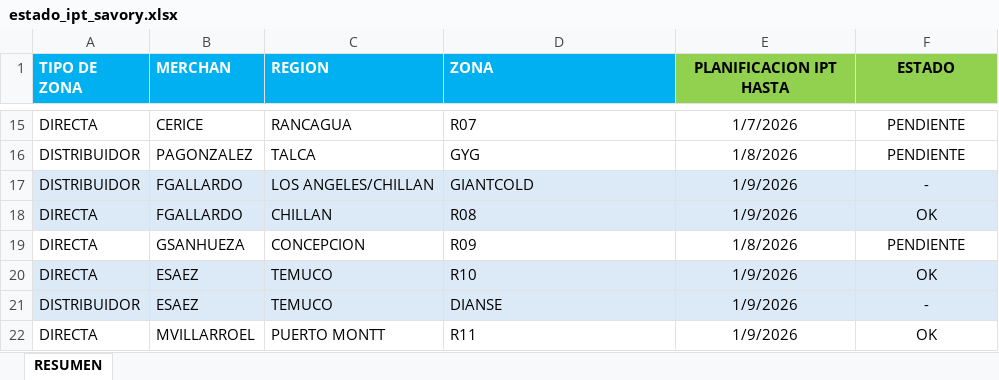
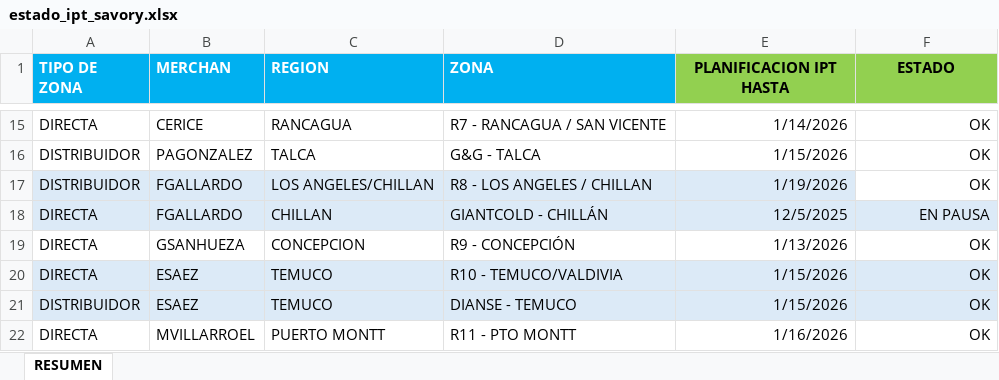
Before and after one commit to diegoepic/visibility2_, an Excel workbook: portal/repositorio/SAVORY/estado_ipt_savory.xlsx, sheet RESUMEN, drawn as a sheet; only a part is shown, gaps mark what is left out; values as stored, in another font and other column widths than the file's, no borders; the diff covers the shown part only; the diff names each change by its address in the sheet, - before the commit and + after, or states it on an @@ line.

```diff
--- a/portal/repositorio/SAVORY/estado_ipt_savory.xlsx (sheet RESUMEN)
+++ b/portal/repositorio/SAVORY/estado_ipt_savory.xlsx (sheet RESUMEN)
-D15 (ZONA): R07
+D15 (ZONA): R7 - RANCAGUA / SAN VICENTE
-E15:F22 alignment: center
+E15:F22 alignment: right
-E15 (PLANIFICACION IPT HASTA): 1/7/2026
+E15 (PLANIFICACION IPT HASTA): 1/14/2026
-F15:F16 (ESTADO): PENDIENTE
+F15:F16 (ESTADO): OK
-D16 (ZONA): GYG
+D16 (ZONA): G&G - TALCA
-E16 (PLANIFICACION IPT HASTA): 1/8/2026
+E16 (PLANIFICACION IPT HASTA): 1/15/2026
-D17 (ZONA): GIANTCOLD
+D17 (ZONA): R8 - LOS ANGELES / CHILLAN
-E17 (PLANIFICACION IPT HASTA): 1/9/2026
+E17 (PLANIFICACION IPT HASTA): 1/19/2026
-F17 (ESTADO): -
+F17 (ESTADO): OK
-F17 fill: #DCEAF7
+F17 fill: none
-D18 (ZONA): R08
+D18 (ZONA): GIANTCOLD - CHILLÁN
-E18 (PLANIFICACION IPT HASTA): 1/9/2026
+E18 (PLANIFICACION IPT HASTA): 12/5/2025
-F18 (ESTADO): OK
+F18 (ESTADO): EN PAUSA
-D19 (ZONA): R09
+D19 (ZONA): R9 - CONCEPCIÓN
-E19 (PLANIFICACION IPT HASTA): 1/8/2026
+E19 (PLANIFICACION IPT HASTA): 1/13/2026
-F19 (ESTADO): PENDIENTE
+F19 (ESTADO): OK
-D20 (ZONA): R10
+D20 (ZONA): R10 - TEMUCO/VALDIVIA
-E20:E21 (PLANIFICACION IPT HASTA): 1/9/2026
+E20:E21 (PLANIFICACION IPT HASTA): 1/15/2026
-D21 (ZONA): DIANSE
+D21 (ZONA): DIANSE - TEMUCO
-F21 (ESTADO): -
+F21 (ESTADO): OK
-D22 (ZONA): R11
+D22 (ZONA): R11 - PTO MONTT
-E22 (PLANIFICACION IPT HASTA): 1/9/2026
+E22 (PLANIFICACION IPT HASTA): 1/16/2026
```
Also changed, not shown: 28 edited cells and cell formats elsewhere in this sheet, 42 other files.
